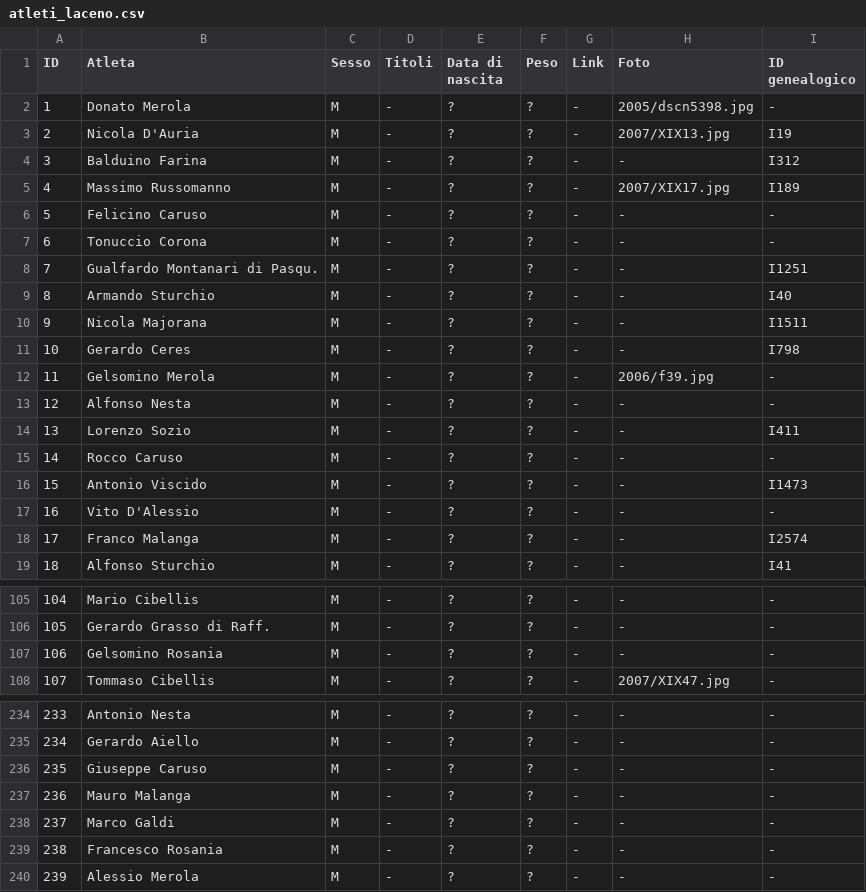
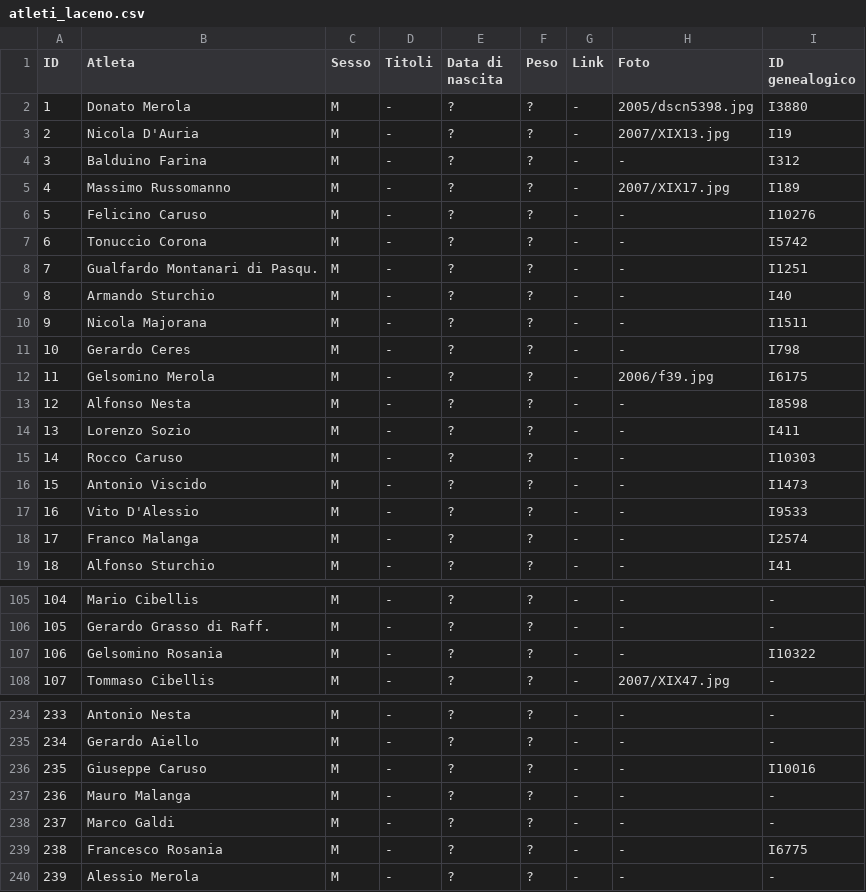
Before and after one commit to pceres/stralaceno, a CSV file: custom/dati/atleti_laceno.csv, drawn as a sheet; only a part is shown, gaps mark what is left out; the diff covers the shown part only.

Commit message:
stralaceno: add 27 new genealogic images
modified:   custom/album/custom/I0000.jpg
new file:   custom/album/custom/*.jpg
modified:   custom/dati/atleti_laceno.csv
modified:   custom/dati/atleti_laceno.xls

```diff
--- a/custom/dati/atleti_laceno.csv
+++ b/custom/dati/atleti_laceno.csv
@@ -1,3 +1,3 @@
 ID;Atleta;Sesso;Titoli;Data di nascita;Peso;Link;Foto;ID genealogico
-1;Donato Merola;M;-;?;?;-;2005/dscn5398.jpg;-
+1;Donato Merola;M;-;?;?;-;2005/dscn5398.jpg;I3880
 2;Nicola D'Auria;M;-;?;?;-;2007/XIX13.jpg;I19
@@ -5,4 +5,4 @@ ID;Atleta;Sesso;Titoli;Data di nascita;Peso;Link;Foto;ID genealogico
 4;Massimo Russomanno;M;-;?;?;-;2007/XIX17.jpg;I189
-5;Felicino Caruso;M;-;?;?;-;-;-
-6;Tonuccio Corona;M;-;?;?;-;-;-
+5;Felicino Caruso;M;-;?;?;-;-;I10276
+6;Tonuccio Corona;M;-;?;?;-;-;I5742
 7;Gualfardo Montanari di Pasqu.;M;-;?;?;-;-;I1251
@@ -11,8 +11,8 @@ ID;Atleta;Sesso;Titoli;Data di nascita;Peso;Link;Foto;ID genealogico
 10;Gerardo Ceres;M;-;?;?;-;-;I798
-11;Gelsomino Merola;M;-;?;?;-;2006/f39.jpg;-
-12;Alfonso Nesta;M;-;?;?;-;-;-
+11;Gelsomino Merola;M;-;?;?;-;2006/f39.jpg;I6175
+12;Alfonso Nesta;M;-;?;?;-;-;I8598
 13;Lorenzo Sozio;M;-;?;?;-;-;I411
-14;Rocco Caruso;M;-;?;?;-;-;-
+14;Rocco Caruso;M;-;?;?;-;-;I10303
 15;Antonio Viscido;M;-;?;?;-;-;I1473
-16;Vito D'Alessio;M;-;?;?;-;-;-
+16;Vito D'Alessio;M;-;?;?;-;-;I9533
 17;Franco Malanga;M;-;?;?;-;-;I2574
@@ -106,3 +106,3 @@ ID;Atleta;Sesso;Titoli;Data di nascita;Peso;Link;Foto;ID genealogico
 105;Gerardo Grasso di Raff.;M;-;?;?;-;-;-
-106;Gelsomino Rosania;M;-;?;?;-;-;-
+106;Gelsomino Rosania;M;-;?;?;-;-;I10322
 107;Tommaso Cibellis;M;-;?;?;-;2007/XIX47.jpg;-
@@ -235,6 +235,6 @@ ID;Atleta;Sesso;Titoli;Data di nascita;Peso;Link;Foto;ID genealogico
 234;Gerardo Aiello;M;-;?;?;-;-;-
-235;Giuseppe Caruso;M;-;?;?;-;-;-
+235;Giuseppe Caruso;M;-;?;?;-;-;I10016
 236;Mauro Malanga;M;-;?;?;-;-;-
 237;Marco Galdi;M;-;?;?;-;-;-
-238;Francesco Rosania;M;-;?;?;-;-;-
+238;Francesco Rosania;M;-;?;?;-;-;I6775
 239;Alessio Merola;M;-;?;?;-;-;-
```
Also changed, not shown: 17 edited cells elsewhere in this file, 29 other files.
